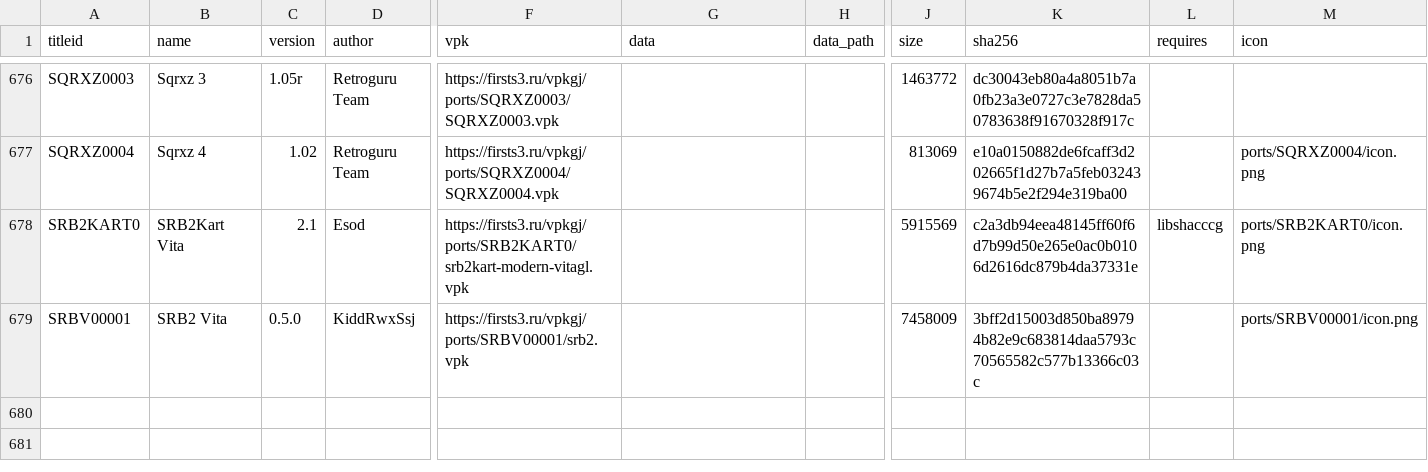
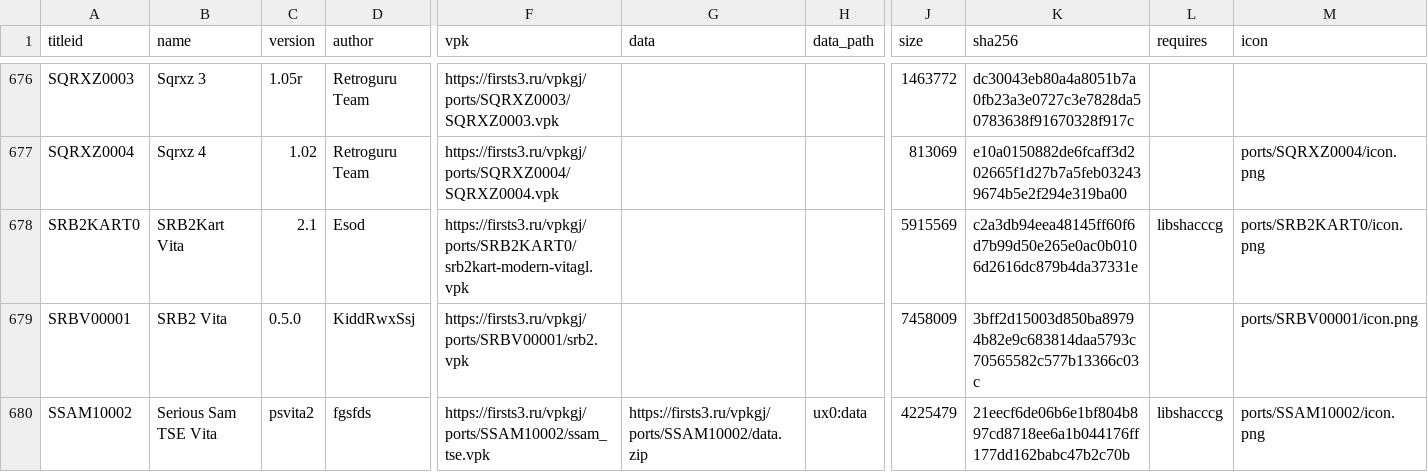
Before and after one commit to Risaro/vpkgj-db, a TSV file: catalog/ports.tsv, drawn as a sheet; only a part is shown, gaps mark what is left out; rows hold the shown columns only; the diff names each change by its address in the sheet, - before the commit and + after, or states it on an @@ line.

```diff
--- a/catalog/ports.tsv
+++ b/catalog/ports.tsv
+row 680: SSAM10002 | Serious Sam TSE Vita | psvita2 | fgsfds | https://firsts3.ru/vpkgj/ports/SSAM10002/ssam_tse.vpk | https://firsts3.ru/vpkgj/ports/SSAM10002/data.zip | ux0:data | 4225479 | 21eecf6de06b6e1bf804b897cd8718ee6a1b044176ff177dd162babc47b2c70b | libshacccg | ports/SSAM10002/icon.png
```
Also changed, not shown: catalog/homebrew.tsv, 12 other files.
